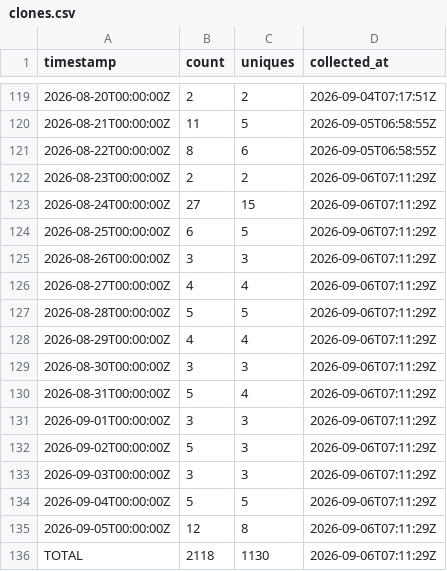
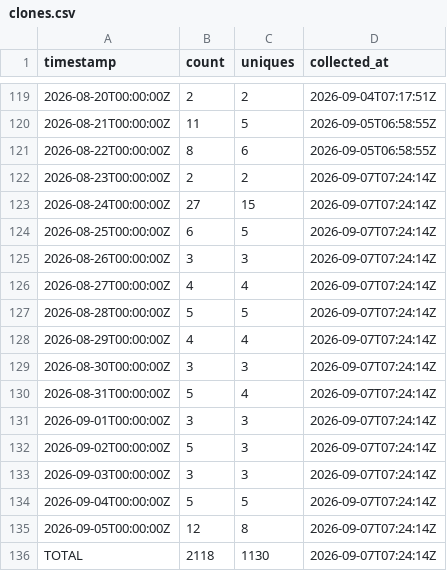
Before and after one commit to J-King-Dottie/dead-internet-tracker, a CSV file: github-traffic/clones.csv, drawn as a sheet; only a part is shown, gaps mark what is left out.

```diff
--- a/github-traffic/clones.csv
+++ b/github-traffic/clones.csv
@@ -121,16 +121,16 @@ timestamp,count,uniques,collected_at
 2026-08-22T00:00:00Z,8,6,2026-09-05T06:58:55Z
-2026-08-23T00:00:00Z,2,2,2026-09-06T07:11:29Z
-2026-08-24T00:00:00Z,27,15,2026-09-06T07:11:29Z
-2026-08-25T00:00:00Z,6,5,2026-09-06T07:11:29Z
-2026-08-26T00:00:00Z,3,3,2026-09-06T07:11:29Z
-2026-08-27T00:00:00Z,4,4,2026-09-06T07:11:29Z
-2026-08-28T00:00:00Z,5,5,2026-09-06T07:11:29Z
-2026-08-29T00:00:00Z,4,4,2026-09-06T07:11:29Z
-2026-08-30T00:00:00Z,3,3,2026-09-06T07:11:29Z
-2026-08-31T00:00:00Z,5,4,2026-09-06T07:11:29Z
-2026-09-01T00:00:00Z,3,3,2026-09-06T07:11:29Z
-2026-09-02T00:00:00Z,5,3,2026-09-06T07:11:29Z
-2026-09-03T00:00:00Z,3,3,2026-09-06T07:11:29Z
-2026-09-04T00:00:00Z,5,5,2026-09-06T07:11:29Z
-2026-09-05T00:00:00Z,12,8,2026-09-06T07:11:29Z
-TOTAL,2118,1130,2026-09-06T07:11:29Z
+2026-08-23T00:00:00Z,2,2,2026-09-07T07:24:14Z
+2026-08-24T00:00:00Z,27,15,2026-09-07T07:24:14Z
+2026-08-25T00:00:00Z,6,5,2026-09-07T07:24:14Z
+2026-08-26T00:00:00Z,3,3,2026-09-07T07:24:14Z
+2026-08-27T00:00:00Z,4,4,2026-09-07T07:24:14Z
+2026-08-28T00:00:00Z,5,5,2026-09-07T07:24:14Z
+2026-08-29T00:00:00Z,4,4,2026-09-07T07:24:14Z
+2026-08-30T00:00:00Z,3,3,2026-09-07T07:24:14Z
+2026-08-31T00:00:00Z,5,4,2026-09-07T07:24:14Z
+2026-09-01T00:00:00Z,3,3,2026-09-07T07:24:14Z
+2026-09-02T00:00:00Z,5,3,2026-09-07T07:24:14Z
+2026-09-03T00:00:00Z,3,3,2026-09-07T07:24:14Z
+2026-09-04T00:00:00Z,5,5,2026-09-07T07:24:14Z
+2026-09-05T00:00:00Z,12,8,2026-09-07T07:24:14Z
+TOTAL,2118,1130,2026-09-07T07:24:14Z
```
Also changed, not shown: github-traffic/views.csv.
